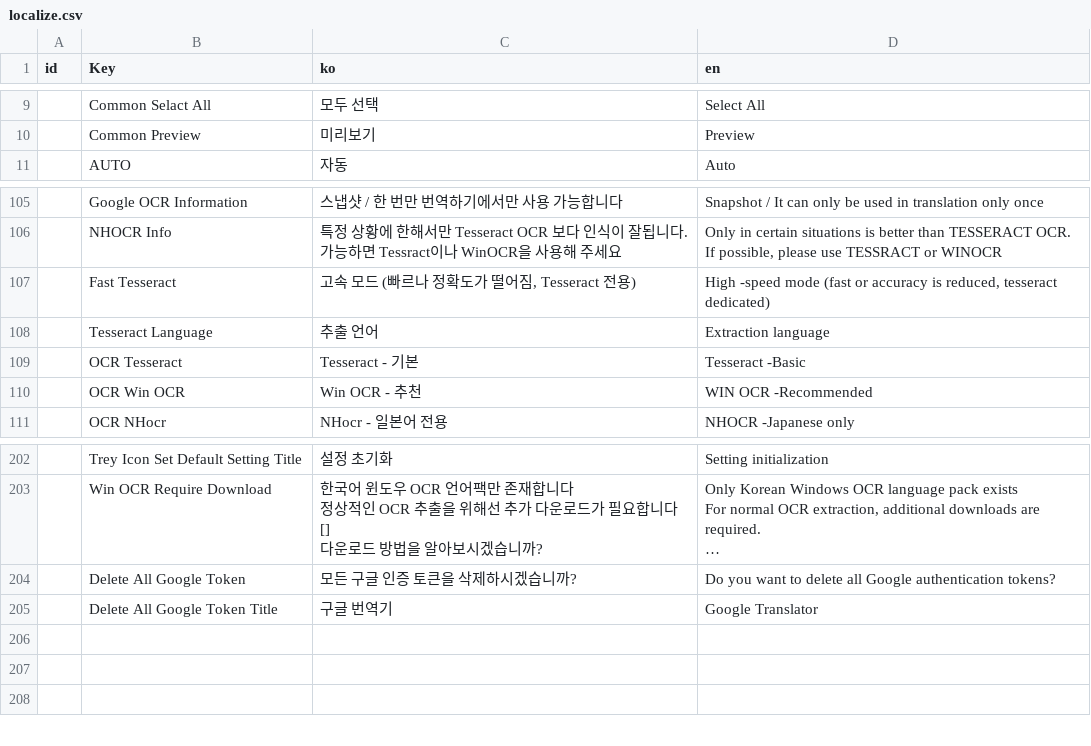
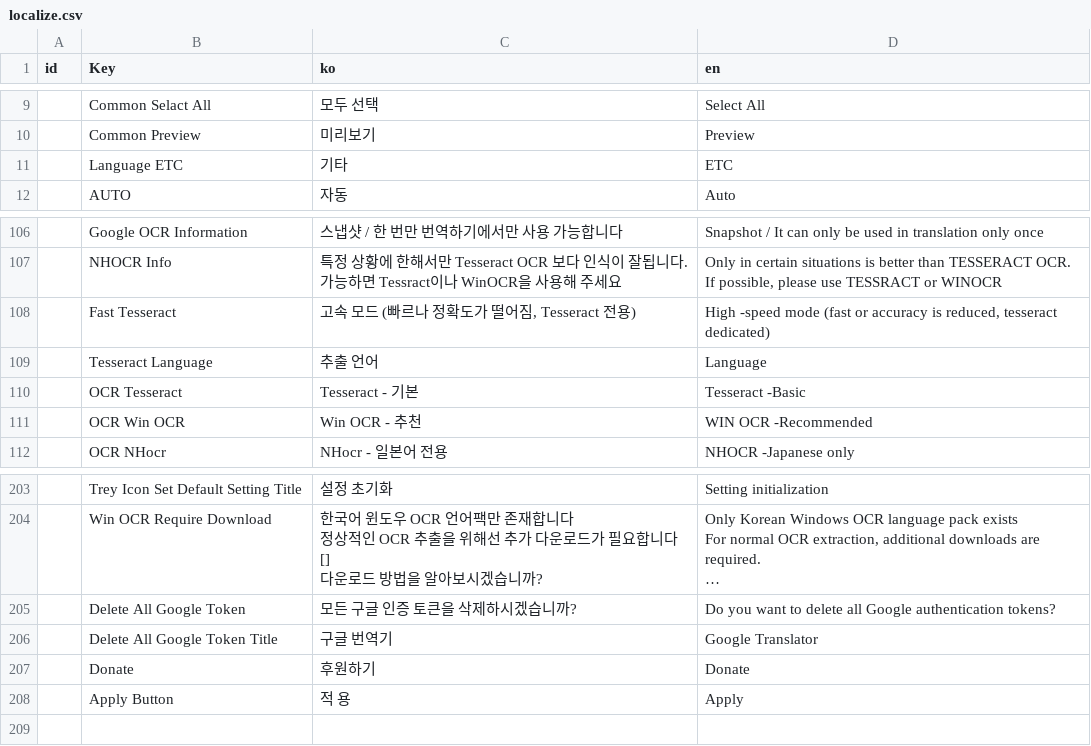
Before and after one commit to killkimno/MORT, a CSV file: MORT/Resources/localize.csv, drawn as a sheet; only a part is shown, gaps mark what is left out; long unchanged cells end in …; addresses are those after the commit; the diff names each change by its address in the sheet, - before the commit and + after, or states it on an @@ line.

```diff
--- a/MORT/Resources/localize.csv
+++ b/MORT/Resources/localize.csv
+row 11:  | Language ETC | 기타 | ETC
-D109 (en): Extraction language
+D109 (en): Language
-row 207: (empty)
+row 207:  | Donate | 후원하기 | Donate
-row 208: (empty)
+row 208:  | Apply Button | 적 용 | Apply
```
Also changed, not shown: 5 other files.
